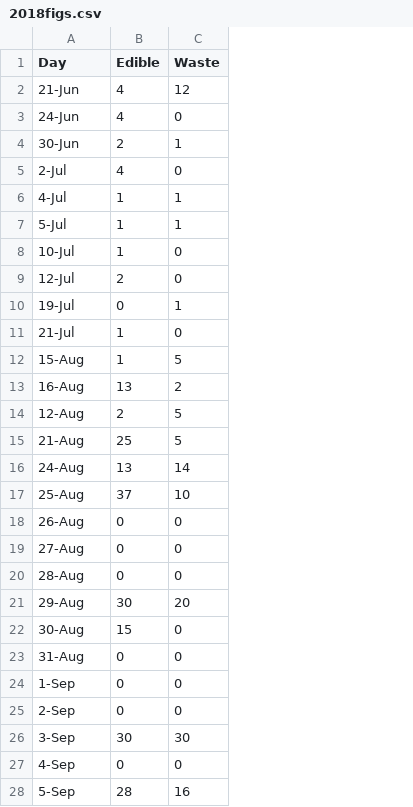
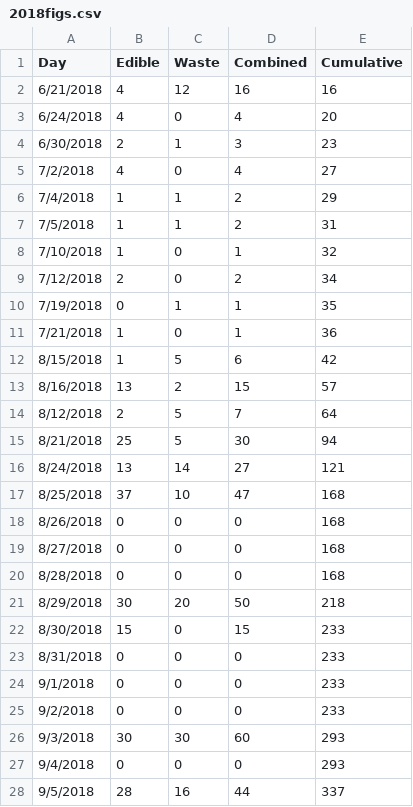
Before and after one commit to halveez/figtree, a CSV file: data/2018figs.csv, drawn as a sheet; only a part is shown; the diff covers the shown part only; the diff names each change by its address in the sheet, - before the commit and + after, or states it on an @@ line.

Commit message:
Added columns to files and added time formatting

```diff
--- a/data/2018figs.csv
+++ b/data/2018figs.csv
+column D (Combined), rows 2-28: 16 | 4 | 3 | 4 | 2 | 2 | 1 | 2 | 1 | 1 | 6 | 15 | 7 | 30 | 27 | 47 | 0 | 0 | 0 | 50 | 15 | 0 | 0 | 0 | 60 | 0 | 44
+column E (Cumulative), rows 2-28: 16 | 20 | 23 | 27 | 29 | 31 | 32 | 34 | 35 | 36 | 42 | 57 | 64 | 94 | 121 | 168 | 168 | 168 | 168 | 218 | 233 | 233 | 233 | 233 | 293 | 293 | 337
-A2 (Day): 21-Jun
+A2 (Day): 6/21/2018
-A3 (Day): 24-Jun
+A3 (Day): 6/24/2018
-A4 (Day): 30-Jun
+A4 (Day): 6/30/2018
-A5 (Day): 2-Jul
+A5 (Day): 7/2/2018
-A6 (Day): 4-Jul
+A6 (Day): 7/4/2018
-A7 (Day): 5-Jul
+A7 (Day): 7/5/2018
-A8 (Day): 10-Jul
+A8 (Day): 7/10/2018
-A9 (Day): 12-Jul
+A9 (Day): 7/12/2018
-A10 (Day): 19-Jul
+A10 (Day): 7/19/2018
-A11 (Day): 21-Jul
+A11 (Day): 7/21/2018
-A12 (Day): 15-Aug
+A12 (Day): 8/15/2018
-A13 (Day): 16-Aug
+A13 (Day): 8/16/2018
-A14 (Day): 12-Aug
+A14 (Day): 8/12/2018
-A15 (Day): 21-Aug
+A15 (Day): 8/21/2018
-A16 (Day): 24-Aug
+A16 (Day): 8/24/2018
-A17 (Day): 25-Aug
+A17 (Day): 8/25/2018
-A18 (Day): 26-Aug
+A18 (Day): 8/26/2018
-A19 (Day): 27-Aug
+A19 (Day): 8/27/2018
-A20 (Day): 28-Aug
+A20 (Day): 8/28/2018
-A21 (Day): 29-Aug
+A21 (Day): 8/29/2018
-A22 (Day): 30-Aug
+A22 (Day): 8/30/2018
-A23 (Day): 31-Aug
+A23 (Day): 8/31/2018
-A24 (Day): 1-Sep
+A24 (Day): 9/1/2018
-A25 (Day): 2-Sep
+A25 (Day): 9/2/2018
-A26 (Day): 3-Sep
+A26 (Day): 9/3/2018
-A27 (Day): 4-Sep
+A27 (Day): 9/4/2018
-A28 (Day): 5-Sep
+A28 (Day): 9/5/2018
```
Also changed, not shown: 71 edited cells elsewhere in this file, data/2017figs.csv, 2 other files.
